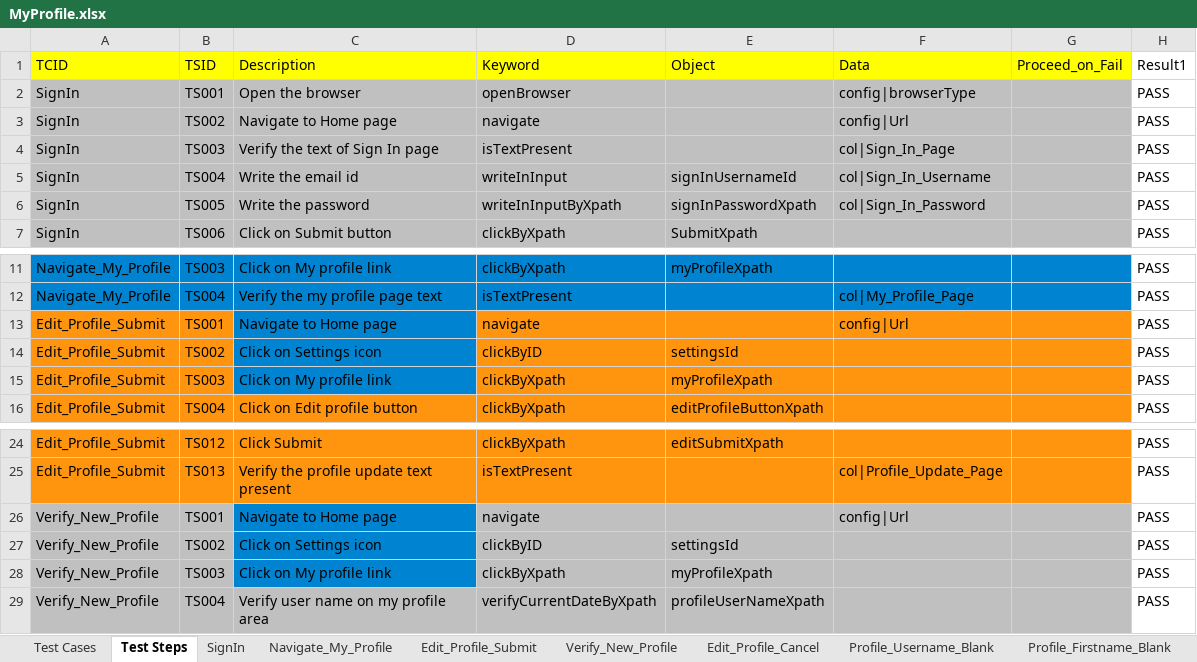
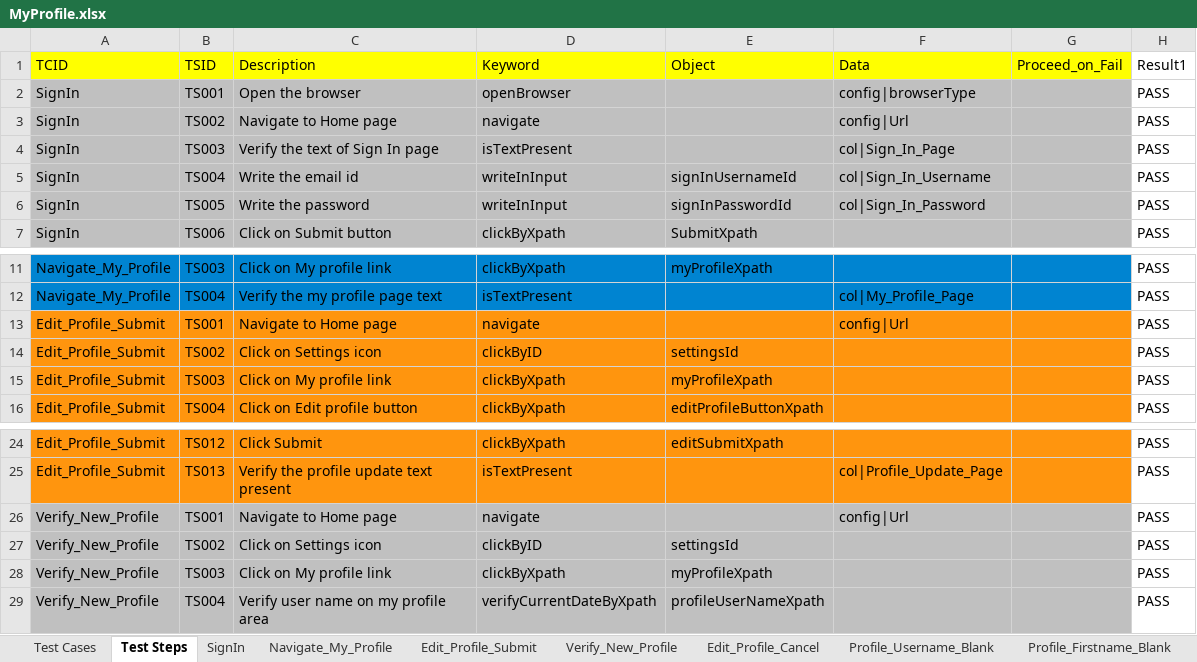
Before and after one commit to vanditj-optimus/MyMojioWebsite, an Excel workbook: MyMojioWebsite/src/com/mojio/xls/MyProfile.xlsx, sheet Test Steps, drawn as a sheet; only a part is shown, gaps mark what is left out; values as stored, in another font and other column widths than the file's, no borders; the diff covers the shown part only; the diff names each change by its address in the sheet, - before the commit and + after, or states it on an @@ line.

```diff
--- a/MyMojioWebsite/src/com/mojio/xls/MyProfile.xlsx (sheet Test Steps)
+++ b/MyMojioWebsite/src/com/mojio/xls/MyProfile.xlsx (sheet Test Steps)
-D6 (Keyword): writeInInputByXpath
+D6 (Keyword): writeInInput
-E6 (Object): signInPasswordXpath
+E6 (Object): signInPasswordId
-C13:C15 fill: #0084D1
+C13:C15 fill: #FF950E
-C26:C28 fill: #0084D1
+C26:C28 fill: #C0C0C0
```
Also changed, not shown: cell formats elsewhere in this sheet, MyMojioWebsite/bin/com/mojio/xls/Contact_Support.xlsx, MyMojioWebsite/bin/com/mojio/xls/MyProfile.xlsx, 11 other files.
